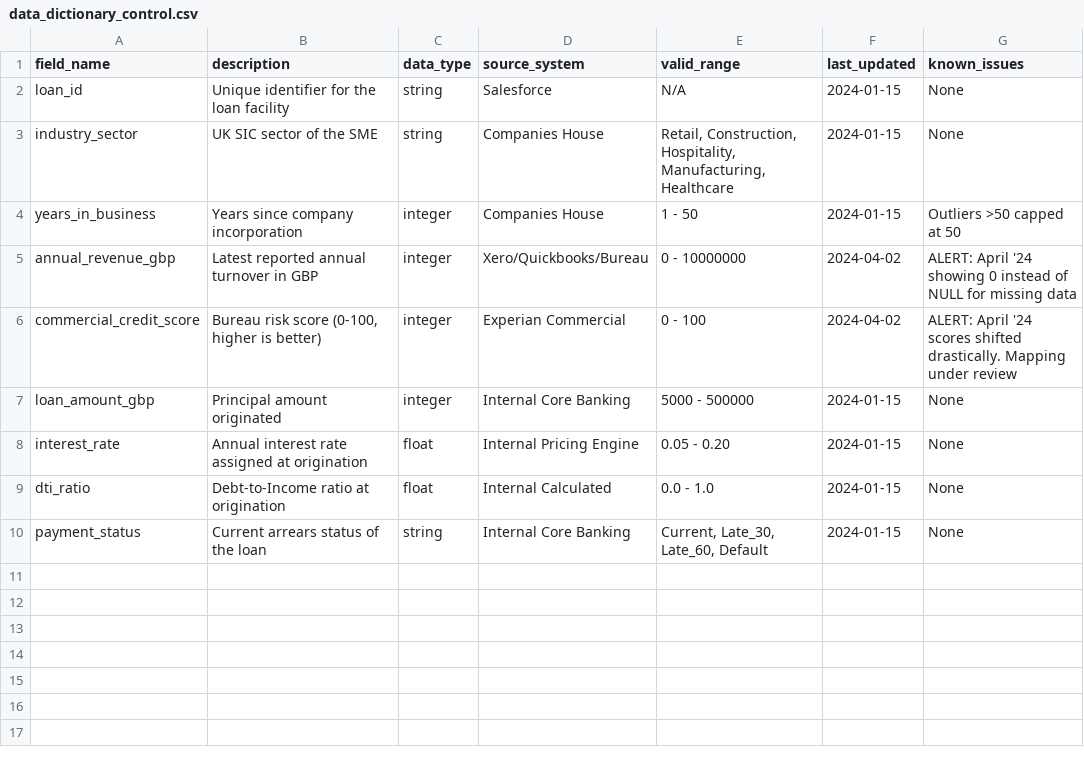
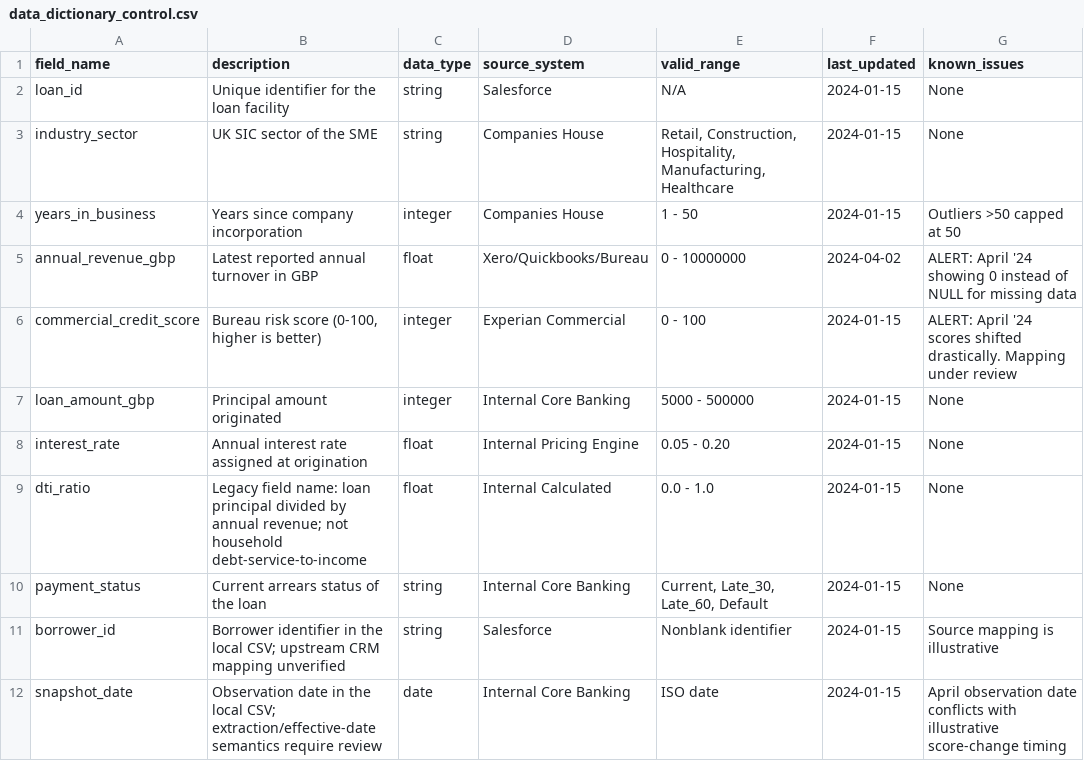
Before and after one commit to Lifewitdata/credit-risk-metadata-lineage-platform, a CSV file: data/raw/data_dictionary_control.csv, drawn as a sheet.

```diff
--- a/data/raw/data_dictionary_control.csv
+++ b/data/raw/data_dictionary_control.csv
@@ -4,7 +4,9 @@ industry_sector,UK SIC sector of the SME,string,Companies House,"Retail, Constru
 years_in_business,Years since company incorporation,integer,Companies House,1 - 50,2024-01-15,Outliers >50 capped at 50
-annual_revenue_gbp,Latest reported annual turnover in GBP,integer,Xero/Quickbooks/Bureau,0 - 10000000,2024-04-02,ALERT: April '24 showing 0 instead of NULL for missing data
-commercial_credit_score,"Bureau risk score (0-100, higher is better)",integer,Experian Commercial,0 - 100,2024-04-02,ALERT: April '24 scores shifted drastically. Mapping under review
+annual_revenue_gbp,Latest reported annual turnover in GBP,float,Xero/Quickbooks/Bureau,0 - 10000000,2024-04-02,ALERT: April '24 showing 0 instead of NULL for missing data
+commercial_credit_score,"Bureau risk score (0-100, higher is better)",integer,Experian Commercial,0 - 100,2024-01-15,ALERT: April '24 scores shifted drastically. Mapping under review
 loan_amount_gbp,Principal amount originated,integer,Internal Core Banking,5000 - 500000,2024-01-15,None
 interest_rate,Annual interest rate assigned at origination,float,Internal Pricing Engine,0.05 - 0.20,2024-01-15,None
-dti_ratio,Debt-to-Income ratio at origination,float,Internal Calculated,0.0 - 1.0,2024-01-15,None
+dti_ratio,Legacy field name: loan principal divided by annual revenue; not household debt-service-to-income,float,Internal Calculated,0.0 - 1.0,2024-01-15,None
 payment_status,Current arrears status of the loan,string,Internal Core Banking,"Current, Late_30, Late_60, Default",2024-01-15,None
+borrower_id,Borrower identifier in the local CSV; upstream CRM mapping unverified,string,Salesforce,Nonblank identifier,2024-01-15,Source mapping is illustrative
+snapshot_date,Observation date in the local CSV; extraction/effective-date semantics require review,date,Internal Core Banking,ISO date,2024-01-15,April observation date conflicts with illustrative score-change timing
```
Also changed, not shown: data/raw/transformation_rules.csv, 30 other files.
